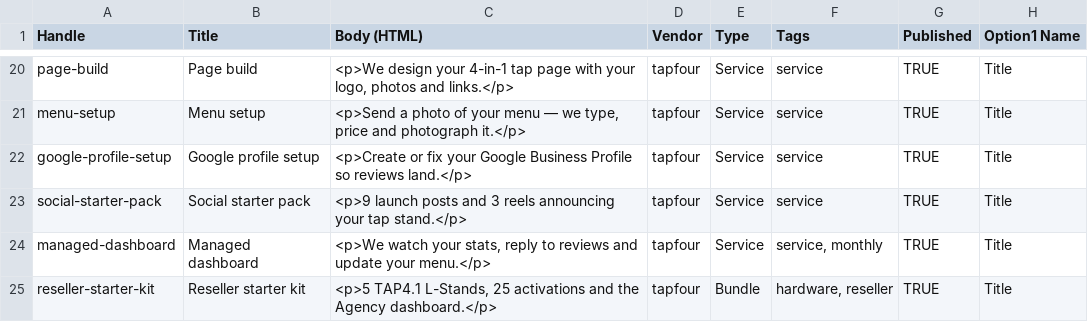
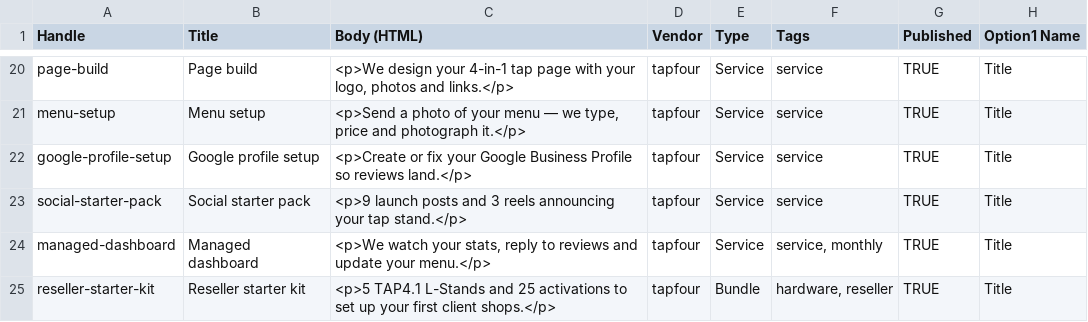
Before and after one commit to chesterlsc/tap4, a CSV file: products.csv, drawn as a sheet; only a part is shown, gaps mark what is left out; the diff names each change by its address in the sheet, - before the commit and + after, or states it on an @@ line.

```diff
--- a/products.csv
+++ b/products.csv
-C25 (Body (HTML)): <p>5 TAP4.1 L-Stands, 25 activations and the Agency dashboard.</p>
+C25 (Body (HTML)): <p>5 TAP4.1 L-Stands and 25 activations to set up your first client shops.</p>
```
Also changed, not shown: 1 other file.
